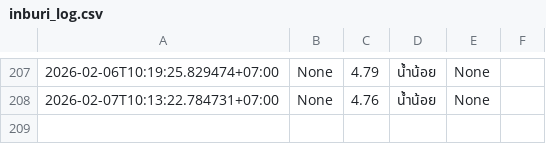
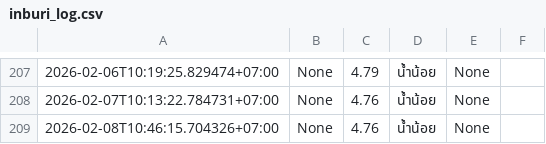
Before and after one commit to wata011/my-water-monitor, a CSV file: inburi_log.csv, drawn as a sheet; only a part is shown, gaps mark what is left out.

```diff
--- a/inburi_log.csv
+++ b/inburi_log.csv
@@ -208 +208,2 @@
 2026-02-07T10:13:22.784731+07:00,None,4.76,น้ำน้อย,None,
+2026-02-08T10:46:15.704326+07:00,None,4.76,น้ำน้อย,None,
```
